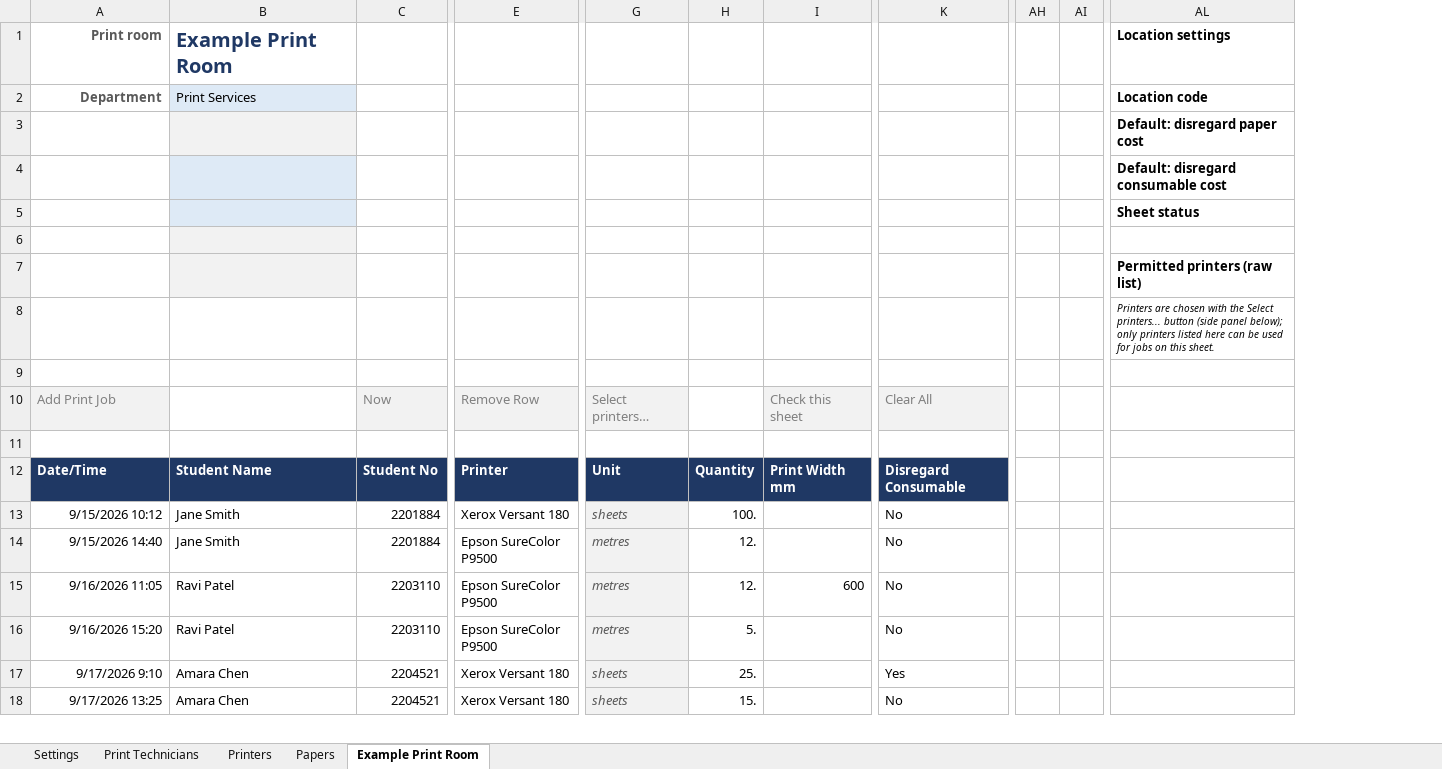
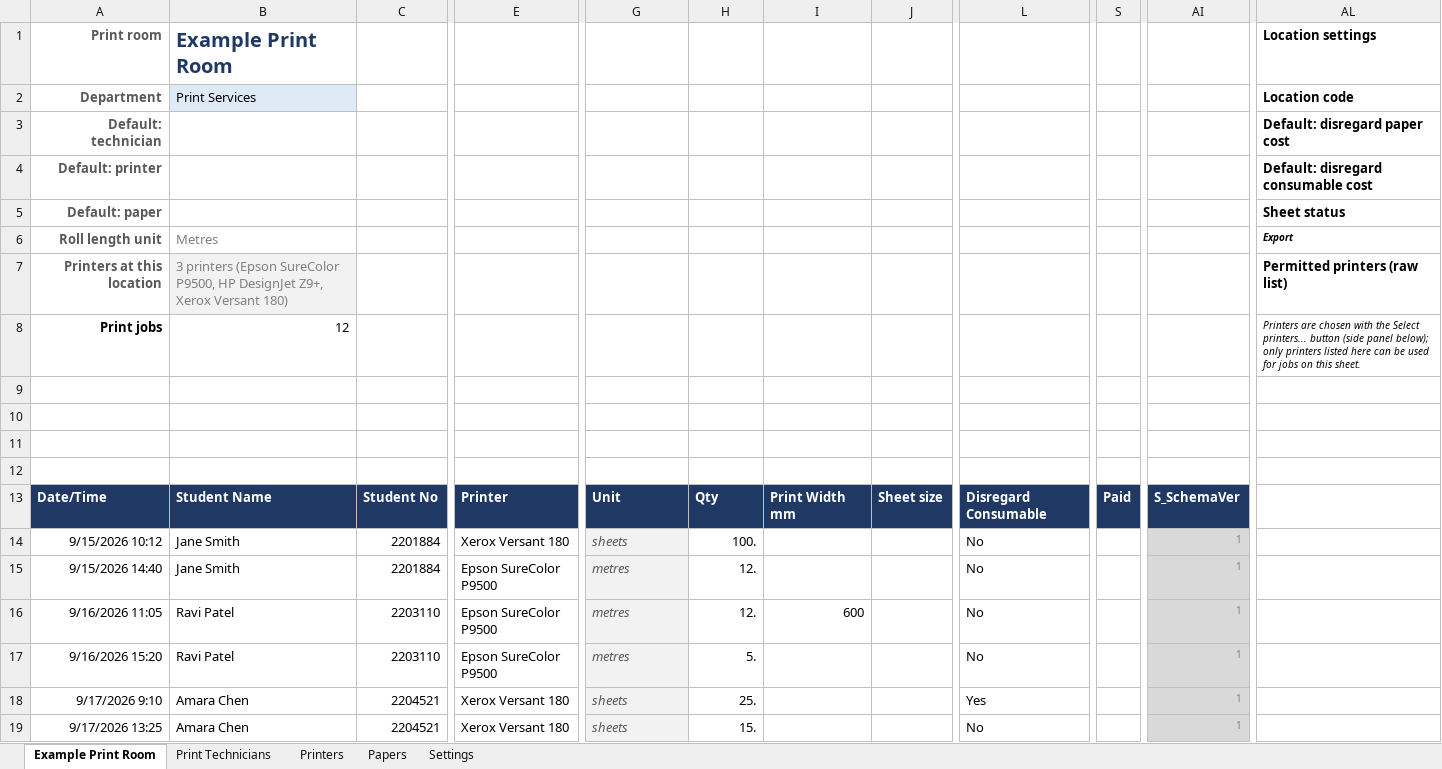
Before and after one commit to Adasha/PrintJob, an Excel workbook: src/PrintCosts.xlsx, sheet Example Print Room, drawn as a sheet; only a part is shown, gaps mark what is left out; values as stored, in another font and other column widths than the file's, no borders; conditional formats and table styles not drawn; removed rows and columns are numbered as before the commit, all else as after; rows hold the shown columns only; the diff names each change by its address in the sheet, - before the commit and + after, or states it on an @@ line.

```diff
--- a/src/PrintCosts.xlsx (sheet Example Print Room)
+++ b/src/PrintCosts.xlsx (sheet Example Print Room)
@@ sheet tab order changed: Example Print Room | Print Technicians | Printers | Papers | Settings @@
+column J, row 13: Sheet size
+column S, row 13: Paid
@@ column AH hidden, empty @@
-column AI, empty
+column AI, rows 13-19: S_SchemaVer | 1 | 1 | 1 | 1 | 1 | 1
-A3: (empty)
+A3: Default: technician
-B3 fill: #F2F2F2
+B3 fill: none
-A4: (empty)
+A4: Default: printer
-B4:B5 fill: #DEEAF6
+B4:B5 fill: none
-A5: (empty)
+A5: Default: paper
+row 6: Roll length unit | Metres |  |  |  |  |  |  |  |  |  | Export
+row 7: Printers at this location | 3 printers (Epson SureColor P9500, HP DesignJet Z9+, Xerox Versant 180) |  |  |  |  |  |  |  |  |  | Permitted printers (raw list)
+row 8: Print jobs | 12 |  |  |  |  |  |  |  |  |  | Printers are chosen with the Select printers... button (side panel below); only printers listed here can be used for jobs on this sheet.
-B9 fill: #F2F2F2
+B9 fill: none
-row 7:  |  |  |  |  |  |  |  |  |  | Permitted printers (raw list)
-row 8:  |  |  |  |  |  |  |  |  |  | Printers are chosen with the Select printers... button (side panel below); only printers listed here can be used for jobs on this sheet.
-row 10: Add Print Job |  | Now | Remove Row | Select printers… |  | Check this sheet | Clear All
+row 12: (empty)
-H13: Quantity
+H13: Qty
```
Also changed, not shown: sheet Papers, sheet Settings, sheet Printers, sheet Print Technicians, formulas that keep their value, 5 other files.
